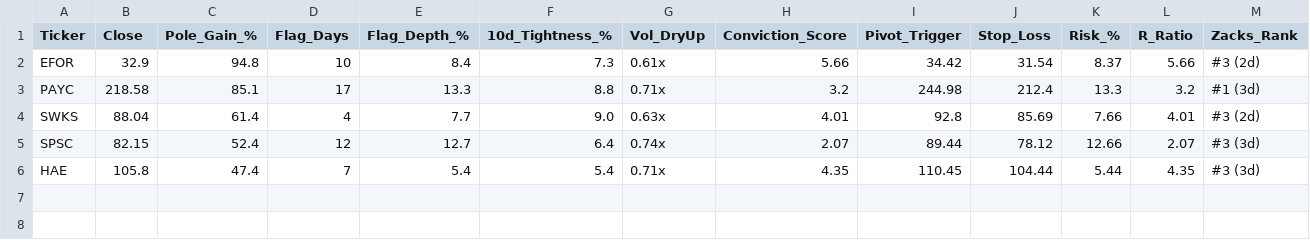
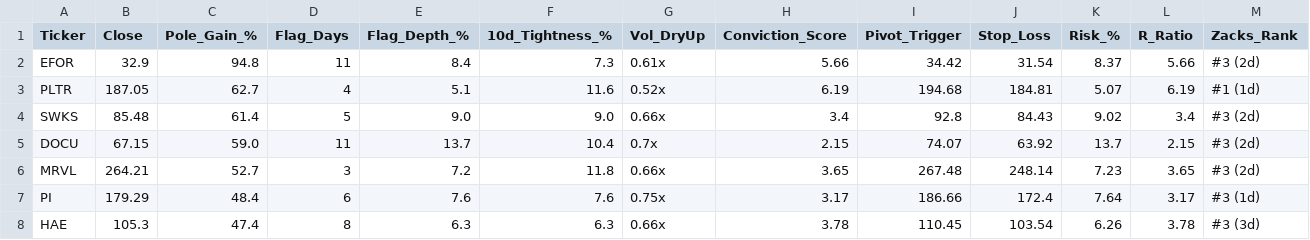
Before and after one commit to Safetyman66/market-screener, a CSV file: watchlist_momentum_flags.csv, drawn as a sheet; only a part is shown; removed rows and columns are numbered as before the commit, all else as after; rows hold the shown columns only; the diff names each change by its address in the sheet, - before the commit and + after, or states it on an @@ line.

```diff
--- a/watchlist_momentum_flags.csv
+++ b/watchlist_momentum_flags.csv
-D2 (Flag_Days): 10
+D2 (Flag_Days): 11
-row 3: PAYC | 218.58 | 85.1 | 17 | 13.3 | 8.8 | 0.71x | 3.2 | 244.98 | 212.4 | 13.3 | 3.2 | #1 (3d)
+row 3: PLTR | 187.05 | 62.7 | 4 | 5.1 | 11.6 | 0.52x | 6.19 | 194.68 | 184.81 | 5.07 | 6.19 | #1 (1d)
-B4 (Close): 88.04
+B4 (Close): 85.48
-D4 (Flag_Days): 4
+D4 (Flag_Days): 5
-E4 (Flag_Depth_%): 7.7
+E4 (Flag_Depth_%): 9.0
-G4 (Vol_DryUp): 0.63x
+G4 (Vol_DryUp): 0.66x
-H4 (Conviction_Score): 4.01
+H4 (Conviction_Score): 3.4
-J4 (Stop_Loss): 85.69
+J4 (Stop_Loss): 84.43
-K4 (Risk_%): 7.66
+K4 (Risk_%): 9.02
-L4 (R_Ratio): 4.01
+L4 (R_Ratio): 3.4
-row 5: SPSC | 82.15 | 52.4 | 12 | 12.7 | 6.4 | 0.74x | 2.07 | 89.44 | 78.12 | 12.66 | 2.07 | #3 (3d)
+row 5: DOCU | 67.15 | 59.0 | 11 | 13.7 | 10.4 | 0.7x | 2.15 | 74.07 | 63.92 | 13.7 | 2.15 | #3 (2d)
+row 6: MRVL | 264.21 | 52.7 | 3 | 7.2 | 11.8 | 0.66x | 3.65 | 267.48 | 248.14 | 7.23 | 3.65 | #3 (2d)
+row 7: PI | 179.29 | 48.4 | 6 | 7.6 | 7.6 | 0.75x | 3.17 | 186.66 | 172.4 | 7.64 | 3.17 | #3 (1d)
-B8 (Close): 105.8
+B8 (Close): 105.3
-D8 (Flag_Days): 7
+D8 (Flag_Days): 8
-E8 (Flag_Depth_%): 5.4
+E8 (Flag_Depth_%): 6.3
-F8 (10d_Tightness_%): 5.4
+F8 (10d_Tightness_%): 6.3
-G8 (Vol_DryUp): 0.71x
+G8 (Vol_DryUp): 0.66x
-H8 (Conviction_Score): 4.35
+H8 (Conviction_Score): 3.78
-J8 (Stop_Loss): 104.44
+J8 (Stop_Loss): 103.54
-K8 (Risk_%): 5.44
+K8 (Risk_%): 6.26
-L8 (R_Ratio): 4.35
+L8 (R_Ratio): 3.78
```
Also changed, not shown: watchlist_base_resets.csv, watchlist_liquidity_sweeps.csv, 4 other files.
